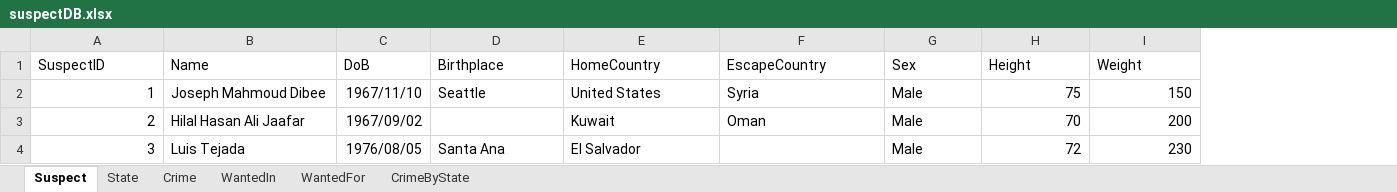
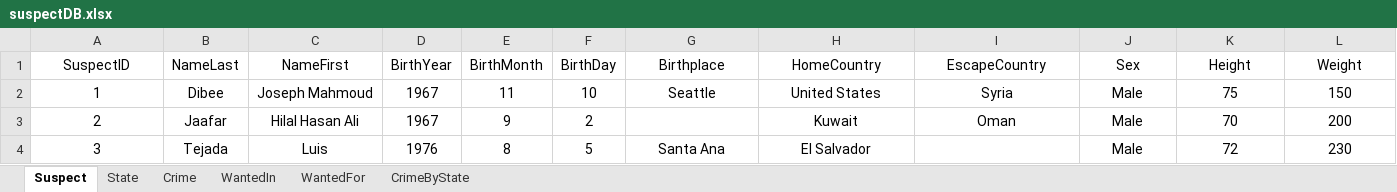
Before and after one commit to roshan-dongre/idb, an Excel workbook: phase_1/suspectDB.xlsx, sheet Suspect, drawn as a sheet; only a part is shown; values as stored, in another font and other column widths than the file's, no borders; removed rows and columns are numbered as before the commit, all else as after; the diff covers the shown part only; the diff names each change by its address in the sheet, - before the commit and + after, or states it on an @@ line.

```diff
--- a/phase_1/suspectDB.xlsx (sheet Suspect)
+++ b/phase_1/suspectDB.xlsx (sheet Suspect)
-column B (Name), rows 2-4: Joseph Mahmoud Dibee | Hilal Hasan Ali Jaafar | Luis Tejada
-column C (DoB), rows 2-4: 1967/11/10 | 1967/09/02 | 1976/08/05
+column B (NameLast), rows 2-4: Dibee | Jaafar | Tejada
+column C (NameFirst), rows 2-4: Joseph Mahmoud | Hilal Hasan Ali | Luis
+column D (BirthYear), rows 2-4: 1967 | 1967 | 1976
+column E (BirthMonth), rows 2-4: 11 | 9 | 8
+column F (BirthDay), rows 2-4: 10 | 2 | 5
-A1 alignment: left
+A1 alignment: center
-G1:L1 alignment: left
+G1:L1 alignment: center
-A2:A4 alignment: right
+A2:A4 alignment: center
-G2:J2 alignment: left
+G2:J2 alignment: center
-K2:L4 alignment: right
+K2:L4 alignment: center
-H3:J3 alignment: left
+H3:J3 alignment: center
-G4:H4 alignment: left
+G4:H4 alignment: center
-J4 alignment: left
+J4 alignment: center
```
Also changed, not shown: cell formats elsewhere in this sheet, sheet State, sheet CrimeByState, sheet Crime, sheet WantedIn, sheet WantedFor.
